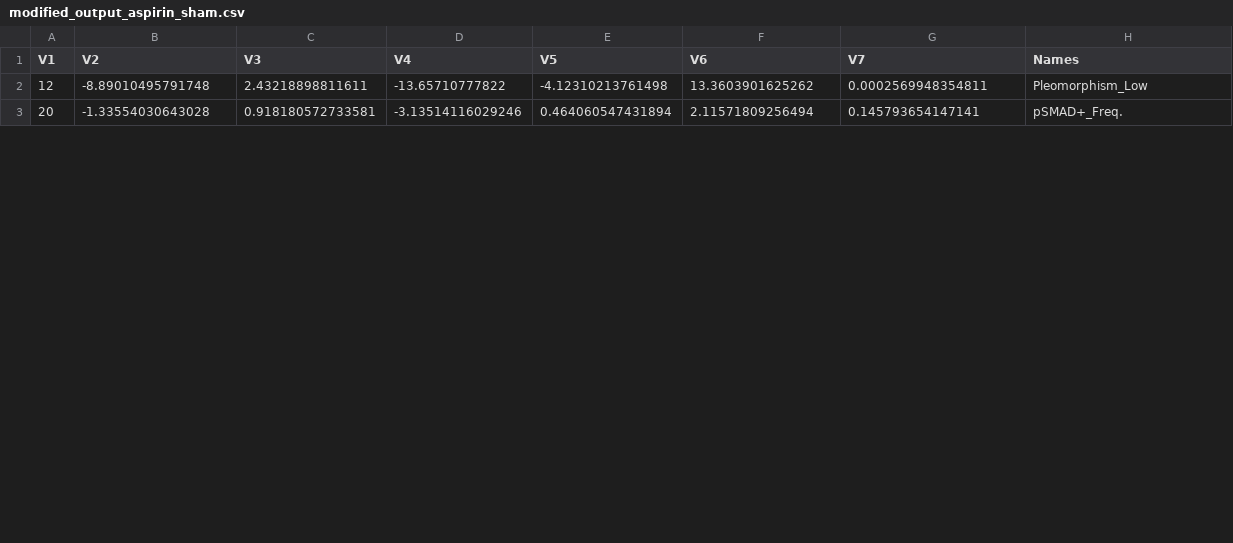
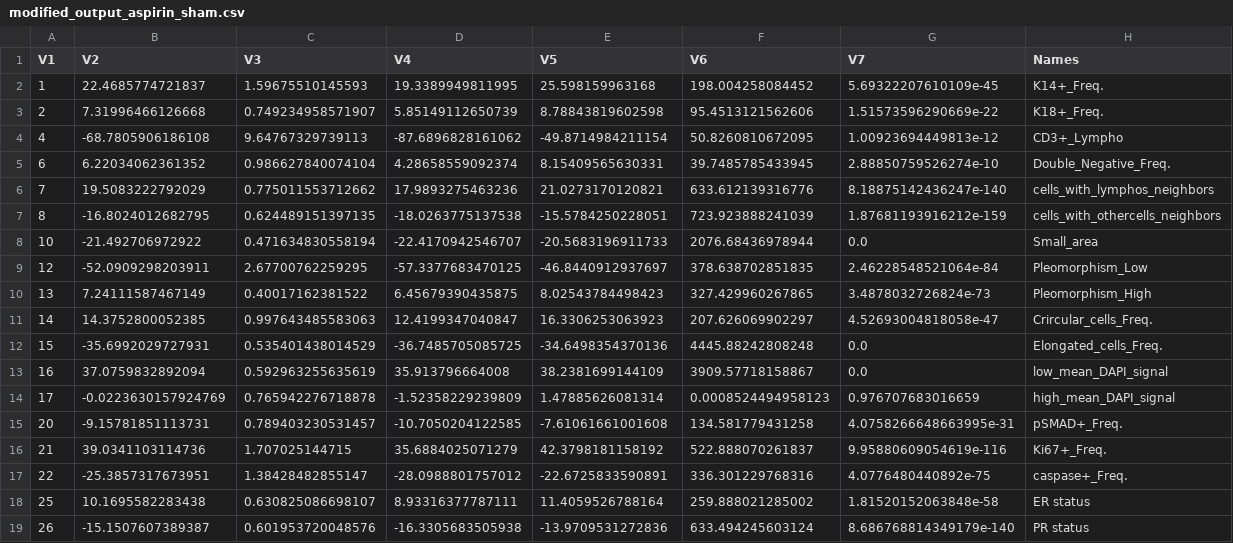
Before and after one commit to Siyavashshabani/Tumor_latency, a CSV file: data/output_r_joint_features/modified_output_aspirin_sham.csv, drawn as a sheet; only a part is shown; the diff covers the shown part only.

```diff
--- a/data/output_r_joint_features/modified_output_aspirin_sham.csv
+++ b/data/output_r_joint_features/modified_output_aspirin_sham.csv
@@ -1,3 +1,19 @@
 V1,V2,V3,V4,V5,V6,V7,Names
-12,-8.89010495791748,2.43218898811611,-13.65710777822,-4.12310213761498,13.3603901625262,0.0002569948354811,Pleomorphism_Low
-20,-1.33554030643028,0.918180572733581,-3.13514116029246,0.464060547431894,2.11571809256494,0.145793654147141,pSMAD+_Freq.
+1,22.4685774721837,1.59675510145593,19.3389949811995,25.598159963168,198.004258084452,5.69322207610109e-45,K14+_Freq.
+2,7.31996466126668,0.749234958571907,5.85149112650739,8.78843819602598,95.4513121562606,1.51573596290669e-22,K18+_Freq.
+4,-68.7805906186108,9.64767329739113,-87.6896828161062,-49.8714984211154,50.8260810672095,1.00923694449813e-12,CD3+_Lympho
+6,6.22034062361352,0.986627840074104,4.28658559092374,8.15409565630331,39.7485785433945,2.88850759526274e-10,Double_Negative_Freq.
+7,19.5083222792029,0.775011553712662,17.9893275463236,21.0273170120821,633.612139316776,8.18875142436247e-140,cells_with_lymphos_neighbors
+8,-16.8024012682795,0.624489151397135,-18.0263775137538,-15.5784250228051,723.923888241039,1.87681193916212e-159,cells_with_othercells_neighbors
+10,-21.492706972922,0.471634830558194,-22.4170942546707,-20.5683196911733,2076.68436978944,0.0,Small_area
+12,-52.0909298203911,2.67700762259295,-57.3377683470125,-46.8440912937697,378.638702851835,2.46228548521064e-84,Pleomorphism_Low
+13,7.24111587467149,0.40017162381522,6.45679390435875,8.02543784498423,327.429960267865,3.4878032726824e-73,Pleomorphism_High
+14,14.3752800052385,0.997643485583063,12.4199347040847,16.3306253063923,207.626069902297,4.52693004818058e-47,Crircular_cells_Freq.
+15,-35.6992029727931,0.535401438014529,-36.7485705085725,-34.6498354370136,4445.88242808248,0.0,Elongated_cells_Freq.
+16,37.0759832892094,0.592963255635619,35.913796664008,38.2381699144109,3909.57718158867,0.0,low_mean_DAPI_signal
+17,-0.0223630157924769,0.765942276718878,-1.52358229239809,1.47885626081314,0.0008524494958123,0.976707683016659,high_mean_DAPI_signal
+20,-9.15781851113731,0.789403230531457,-10.7050204122585,-7.61061661001608,134.581779431258,4.0758266648663995e-31,pSMAD+_Freq.
+21,39.0341103114736,1.707025144715,35.6884025071279,42.3798181158192,522.888070261837,9.95880609054619e-116,Ki67+_Freq.
+22,-25.3857317673951,1.38428482855147,-28.0988801757012,-22.6725833590891,336.301229768316,4.0776480440892e-75,caspase+_Freq.
+25,10.1695582283438,0.630825086698107,8.93316377787111,11.4059526788164,259.888021285002,1.81520152063848e-58,ER status
+26,-15.1507607389387,0.601953720048576,-16.3305683505938,-13.9709531272836,633.494245603124,8.686768814349179e-140,PR status
```
Also changed, not shown: 14 edited cells elsewhere in this file, data/output_r/output_aspirin_sham.csv, data/output_r/output_ir_ir+aspirin.csv, 12 other files.
